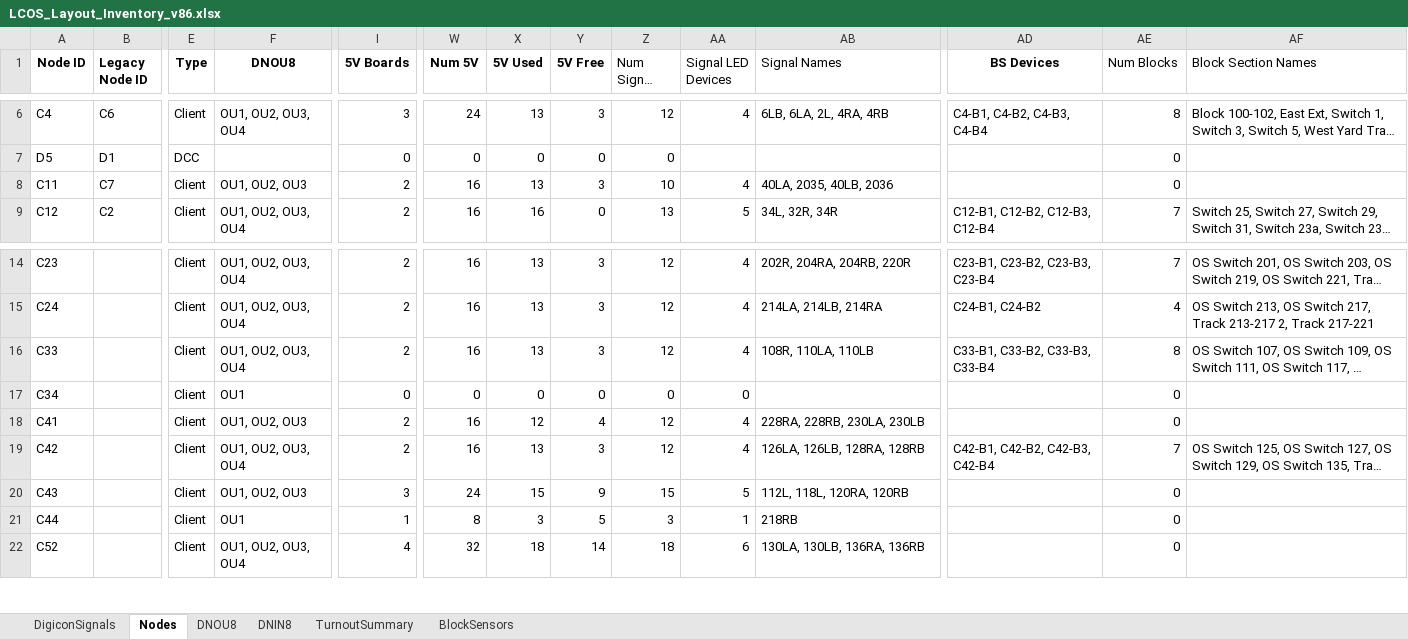
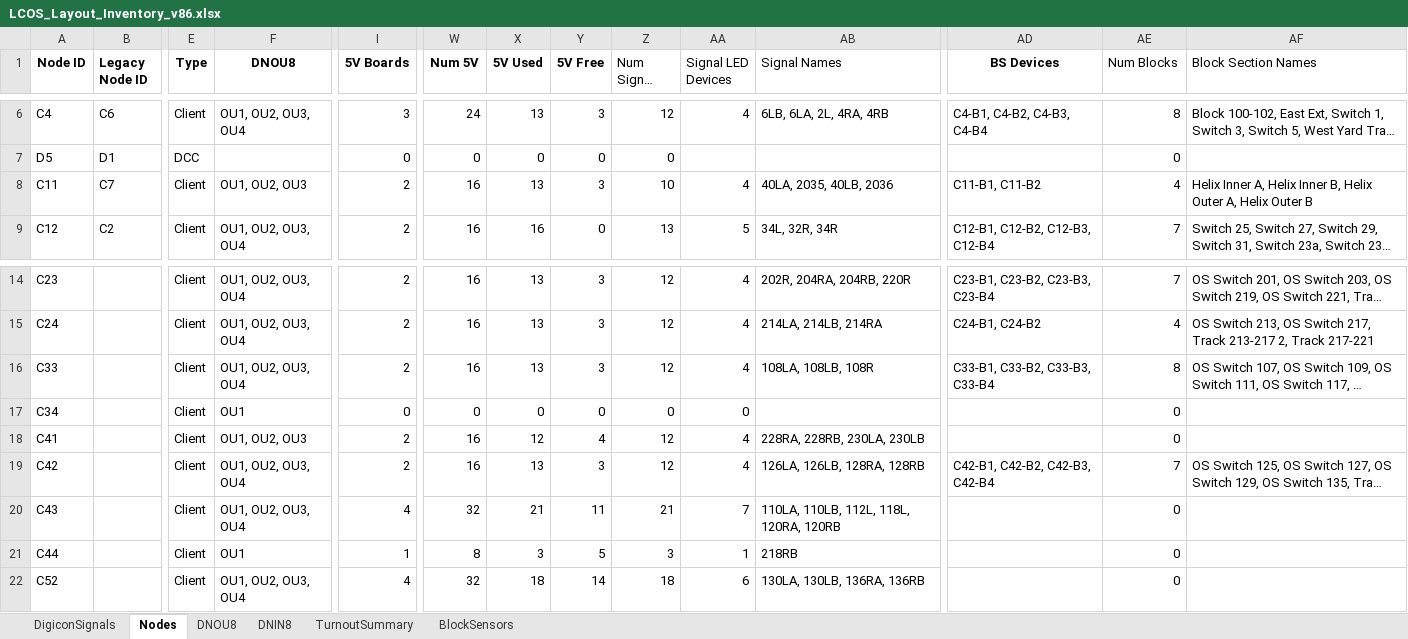
Before and after one commit to lnevo/hart, an Excel workbook: docs/wiring/LCOS_Layout_Inventory_v86.xlsx, sheet Nodes, drawn as a sheet; only a part is shown, gaps mark what is left out; long unchanged cells end in …; values as stored, in another font and other column widths than the file's, no borders; the diff names each change by its address in the sheet, - before the commit and + after, or states it on an @@ line.

```diff
--- a/docs/wiring/LCOS_Layout_Inventory_v86.xlsx (sheet Nodes)
+++ b/docs/wiring/LCOS_Layout_Inventory_v86.xlsx (sheet Nodes)
-AD8 (BS Devices): (empty)
+AD8 (BS Devices): C11-B1, C11-B2
-AE8 (Num Blocks): 0
+AE8 (Num Blocks): 4
-AF8 (Block Section Names): (empty)
+AF8 (Block Section Names): Helix Inner A, Helix Inner B, Helix Outer A, Helix Outer B
-AB16 (Signal Names): 108R, 110LA, 110LB
+AB16 (Signal Names): 108LA, 108LB, 108R
-F20 (DNOU8): OU1, OU2, OU3
+F20 (DNOU8): OU1, OU2, OU3, OU4
-I20 (5V Boards): 3
+I20 (5V Boards): 4
-W20 (Num 5V): 24
+W20 (Num 5V): 32
-X20 (5V Used): 15
+X20 (5V Used): 21
-Y20 (5V Free): 9
+Y20 (5V Free): 11
-Z20 (Num Signal LEDs): 15
+Z20 (Num Signal LEDs): 21
-AA20 (Signal LED Devices): 5
+AA20 (Signal LED Devices): 7
-AB20 (Signal Names): 112L, 118L, 120RA, 120RB
+AB20 (Signal Names): 110LA, 110LB, 112L, 118L, 120RA, 120RB
```
Also changed, not shown: sheet DNOU8, sheet BlockSensors, sheet TurnoutSummary, 11 other files.
